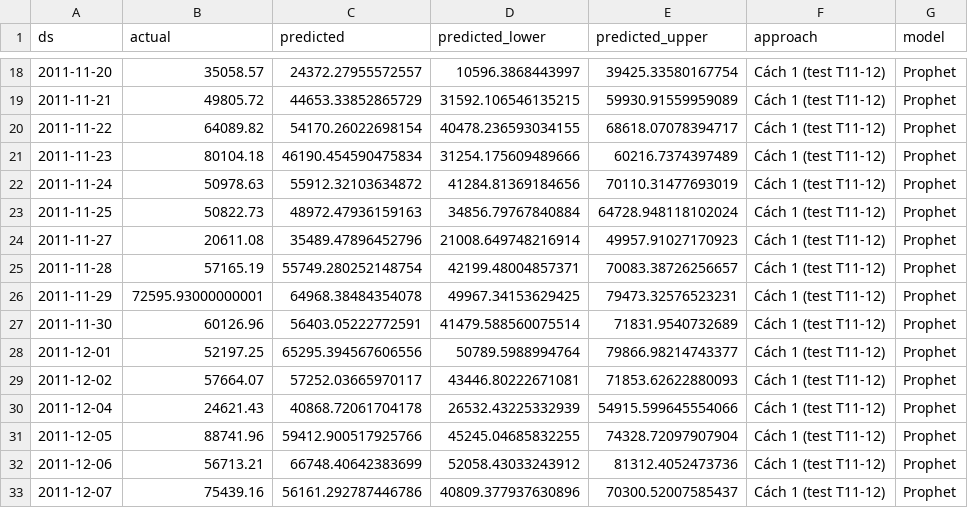
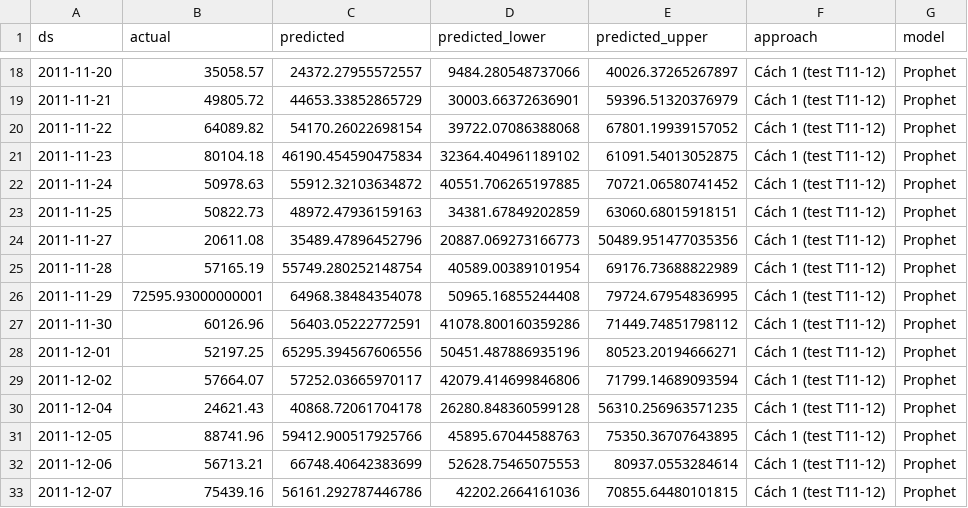
Before and after one commit to vohuka/online-retail-analytics, a CSV file: outputs/forecast_results.csv, drawn as a sheet; only a part is shown, gaps mark what is left out; the diff covers the shown part only.

```diff
--- a/outputs/forecast_results.csv
+++ b/outputs/forecast_results.csv
@@ -18,16 +18,16 @@ ds,actual,predicted,predicted_lower,predicted_upper,approach,model
-2011-11-20,35058.57,24372.27955572557,10596.3868443997,39425.33580167754,Cách 1 (test T11-12),Prophet
-2011-11-21,49805.72,44653.33852865729,31592.106546135215,59930.91559959089,Cách 1 (test T11-12),Prophet
-2011-11-22,64089.82,54170.26022698154,40478.236593034155,68618.07078394717,Cách 1 (test T11-12),Prophet
-2011-11-23,80104.18,46190.454590475834,31254.175609489666,60216.7374397489,Cách 1 (test T11-12),Prophet
-2011-11-24,50978.63,55912.32103634872,41284.81369184656,70110.31477693019,Cách 1 (test T11-12),Prophet
-2011-11-25,50822.73,48972.47936159163,34856.79767840884,64728.948118102024,Cách 1 (test T11-12),Prophet
-2011-11-27,20611.08,35489.47896452796,21008.649748216914,49957.91027170923,Cách 1 (test T11-12),Prophet
-2011-11-28,57165.19,55749.280252148754,42199.48004857371,70083.38726256657,Cách 1 (test T11-12),Prophet
-2011-11-29,72595.93000000001,64968.38484354078,49967.34153629425,79473.32576523231,Cách 1 (test T11-12),Prophet
-2011-11-30,60126.96,56403.05222772591,41479.588560075514,71831.9540732689,Cách 1 (test T11-12),Prophet
-2011-12-01,52197.25,65295.394567606556,50789.5988994764,79866.98214743377,Cách 1 (test T11-12),Prophet
-2011-12-02,57664.07,57252.03665970117,43446.80222671081,71853.62622880093,Cách 1 (test T11-12),Prophet
-2011-12-04,24621.43,40868.72061704178,26532.43225332939,54915.599645554066,Cách 1 (test T11-12),Prophet
-2011-12-05,88741.96,59412.900517925766,45245.04685832255,74328.72097907904,Cách 1 (test T11-12),Prophet
-2011-12-06,56713.21,66748.40642383699,52058.43033243912,81312.4052473736,Cách 1 (test T11-12),Prophet
-2011-12-07,75439.16,56161.292787446786,40809.377937630896,70300.52007585437,Cách 1 (test T11-12),Prophet
+2011-11-20,35058.57,24372.27955572557,9484.280548737066,40026.37265267897,Cách 1 (test T11-12),Prophet
+2011-11-21,49805.72,44653.33852865729,30003.66372636901,59396.51320376979,Cách 1 (test T11-12),Prophet
+2011-11-22,64089.82,54170.26022698154,39722.07086388068,67801.19939157052,Cách 1 (test T11-12),Prophet
+2011-11-23,80104.18,46190.454590475834,32364.404961189102,61091.54013052875,Cách 1 (test T11-12),Prophet
+2011-11-24,50978.63,55912.32103634872,40551.706265197885,70721.06580741452,Cách 1 (test T11-12),Prophet
+2011-11-25,50822.73,48972.47936159163,34381.67849202859,63060.68015918151,Cách 1 (test T11-12),Prophet
+2011-11-27,20611.08,35489.47896452796,20887.069273166773,50489.951477035356,Cách 1 (test T11-12),Prophet
+2011-11-28,57165.19,55749.280252148754,40589.00389101954,69176.73688822989,Cách 1 (test T11-12),Prophet
+2011-11-29,72595.93000000001,64968.38484354078,50965.16855244408,79724.67954836995,Cách 1 (test T11-12),Prophet
+2011-11-30,60126.96,56403.05222772591,41078.800160359286,71449.74851798112,Cách 1 (test T11-12),Prophet
+2011-12-01,52197.25,65295.394567606556,50451.487886935196,80523.20194666271,Cách 1 (test T11-12),Prophet
+2011-12-02,57664.07,57252.03665970117,42079.414699846806,71799.14689093594,Cách 1 (test T11-12),Prophet
+2011-12-04,24621.43,40868.72061704178,26280.848360599128,56310.256963571235,Cách 1 (test T11-12),Prophet
+2011-12-05,88741.96,59412.900517925766,45895.67044588763,75350.36707643895,Cách 1 (test T11-12),Prophet
+2011-12-06,56713.21,66748.40642383699,52628.75465075553,80937.0553284614,Cách 1 (test T11-12),Prophet
+2011-12-07,75439.16,56161.292787446786,42202.2664161036,70855.64480101815,Cách 1 (test T11-12),Prophet
```
Also changed, not shown: 124 edited cells elsewhere in this file, 8 other files.
